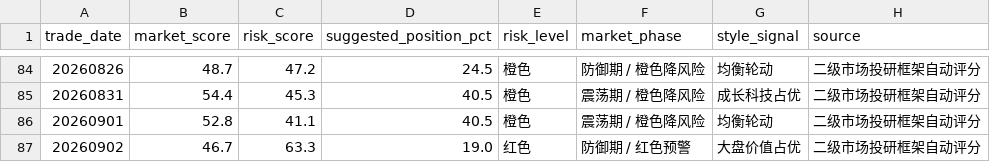
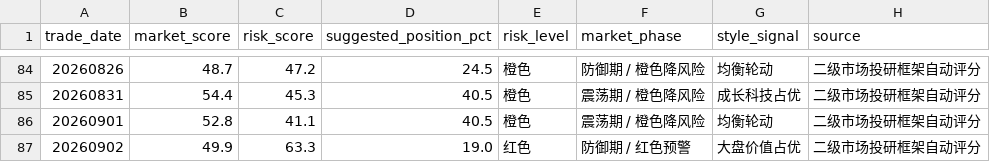
Before and after one commit to yuwxsarah/macroscope-dashboard, a CSV file: data/market_tracking.csv, drawn as a sheet; only a part is shown, gaps mark what is left out.

```diff
--- a/data/market_tracking.csv
+++ b/data/market_tracking.csv
@@ -86,2 +86,2 @@
 20260901,52.8,41.1,40.5,橙色,震荡期 / 橙色降风险,均衡轮动,二级市场投研框架自动评分
-20260902,46.7,63.3,19.0,红色,防御期 / 红色预警,大盘价值占优,二级市场投研框架自动评分
+20260902,49.9,63.3,19.0,红色,防御期 / 红色预警,大盘价值占优,二级市场投研框架自动评分
```
Also changed, not shown: data/liquidity.csv, data/macro.csv, 5 other files.
